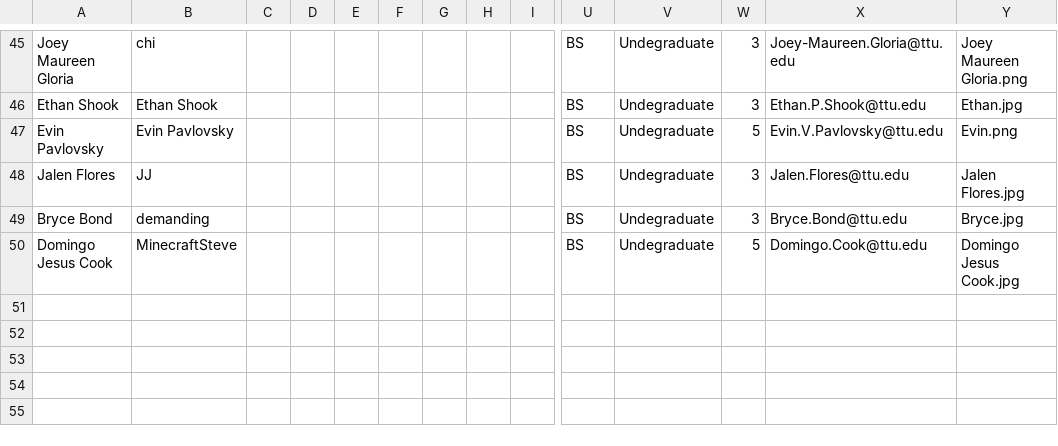
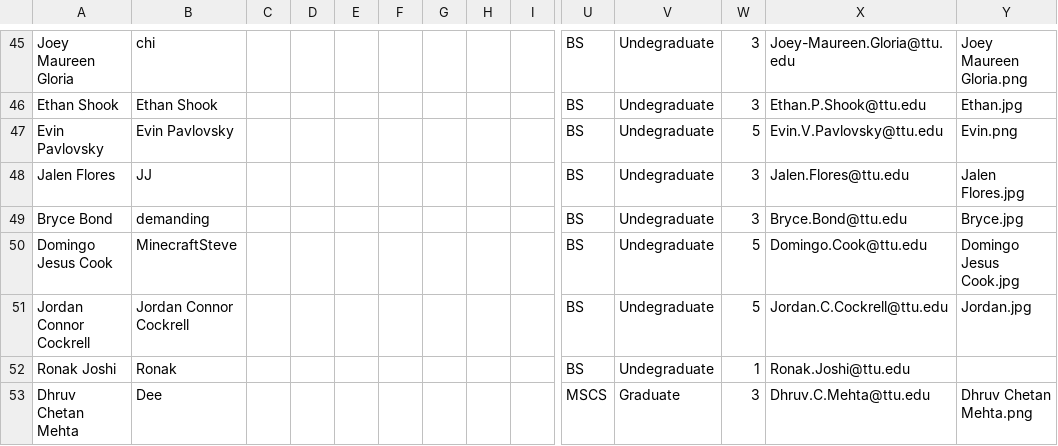
Before and after one commit to iDataVisualizationLab/CS5331-VirtualReality-Fall2020, a CSV file: grade/data/Students.csv, drawn as a sheet; only a part is shown, gaps mark what is left out; rows hold the shown columns only; the diff names each change by its address in the sheet, - before the commit and + after, or states it on an @@ line.

```diff
--- a/grade/data/Students.csv
+++ b/grade/data/Students.csv
+row 51: Jordan Connor Cockrell | Jordan Connor Cockrell |  |  |  |  |  |  |  | BS | Undegraduate | 5 | Jordan.C.Cockrell@ttu.edu | Jordan.jpg
+row 52: Ronak Joshi | Ronak |  |  |  |  |  |  |  | BS | Undegraduate | 1 | Ronak.Joshi@ttu.edu
+row 53: Dhruv Chetan Mehta | Dee |  |  |  |  |  |  |  | MSCS | Graduate | 3 | Dhruv.C.Mehta@ttu.edu | Dhruv Chetan Mehta.png
```
Also changed, not shown: 2 other files.
